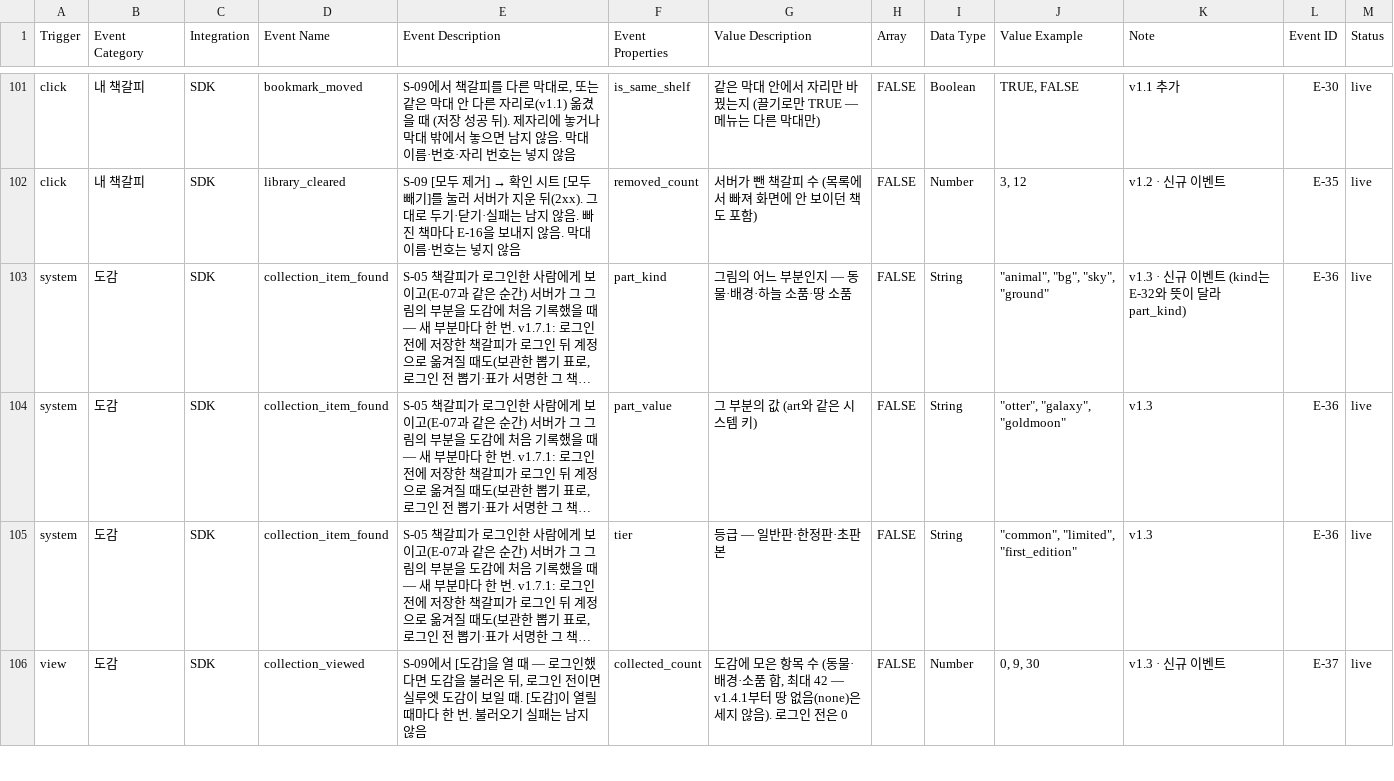
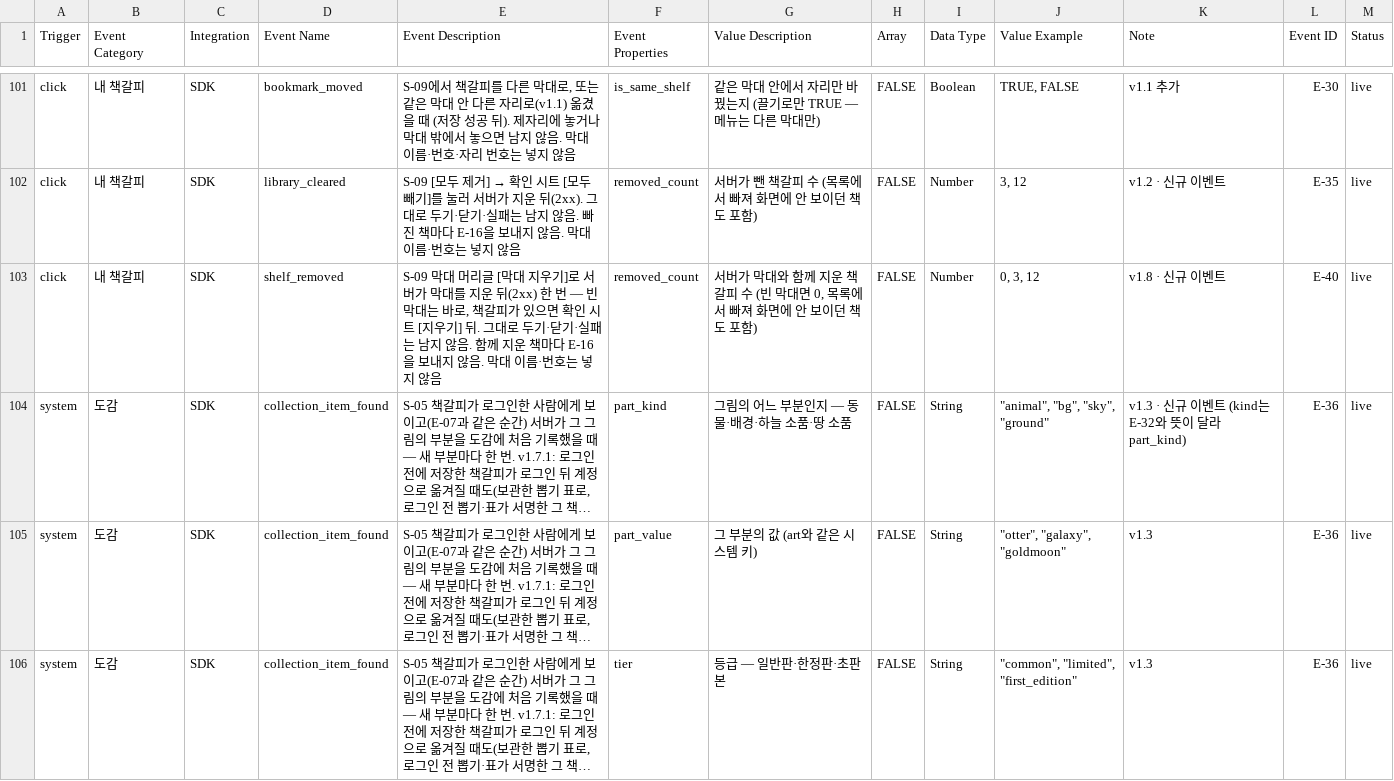
Before and after one commit to JunheePark0224/galpi, a CSV file: docs/taxonomy.csv, drawn as a sheet; only a part is shown, gaps mark what is left out; the shorter side is filled out with more unchanged rows; long unchanged cells end in …; the diff names each change by its address in the sheet, - before the commit and + after, or states it on an @@ line.

```diff
--- a/docs/taxonomy.csv
+++ b/docs/taxonomy.csv
+row 103: click | 내 책갈피 | SDK | shelf_removed | S-09 막대 머리글 [막대 지우기]로 서버가 막대를 지운 뒤(2xx) 한 번 — 빈 막대는 바로, 책갈피가 있으면 확인 시트 [지우기] 뒤. 그대로 두기·닫기·실패는 남지 않음. 함께 지운 책마다 E-16을 보내지 않음. 막대 이름·번호는 넣지 않음 | removed_count | 서버가 막대와 함께 지운 책갈피 수 (빈 막대면 0, 목록에서 빠져 화면에 안 보이던 책도 포함) | FALSE | Number | 0, 3, 12 | v1.8 · 신규 이벤트 | E-40 | live
```
Also changed, not shown: 35 other files.
